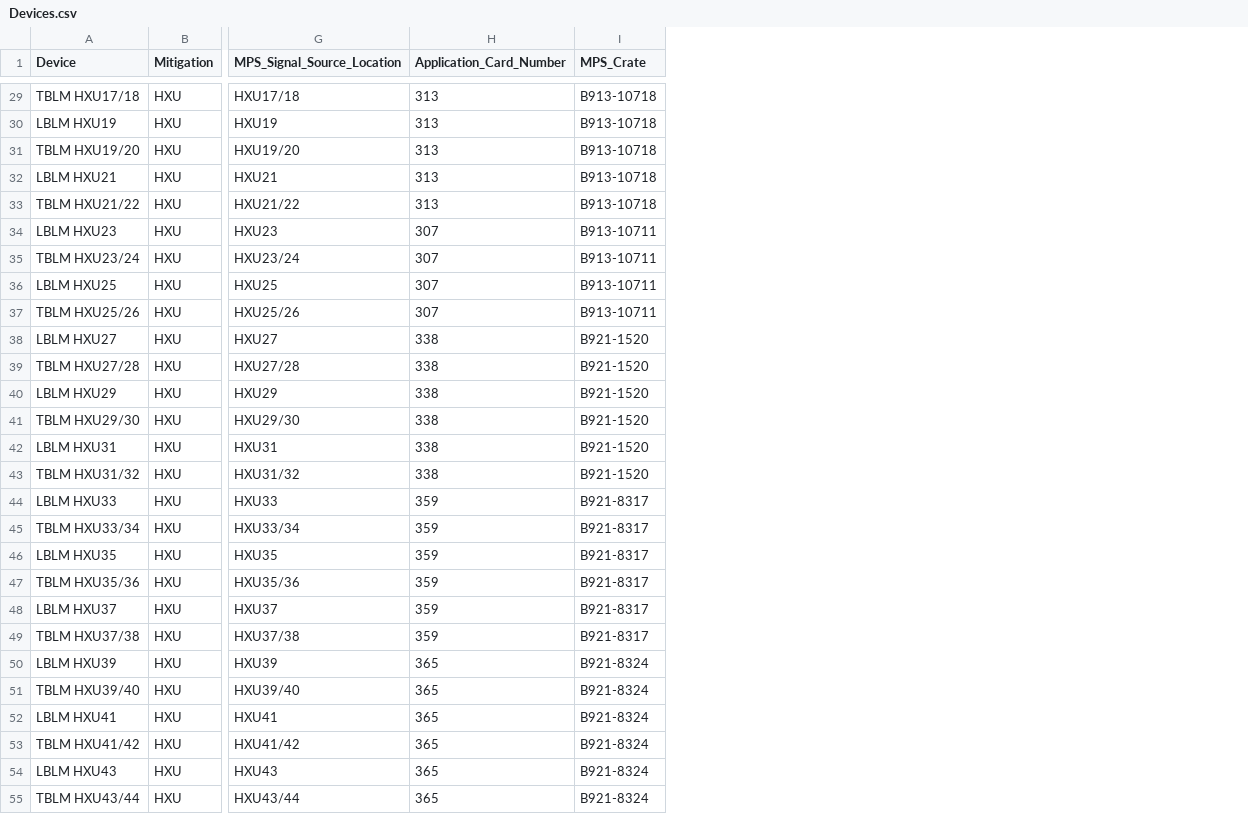
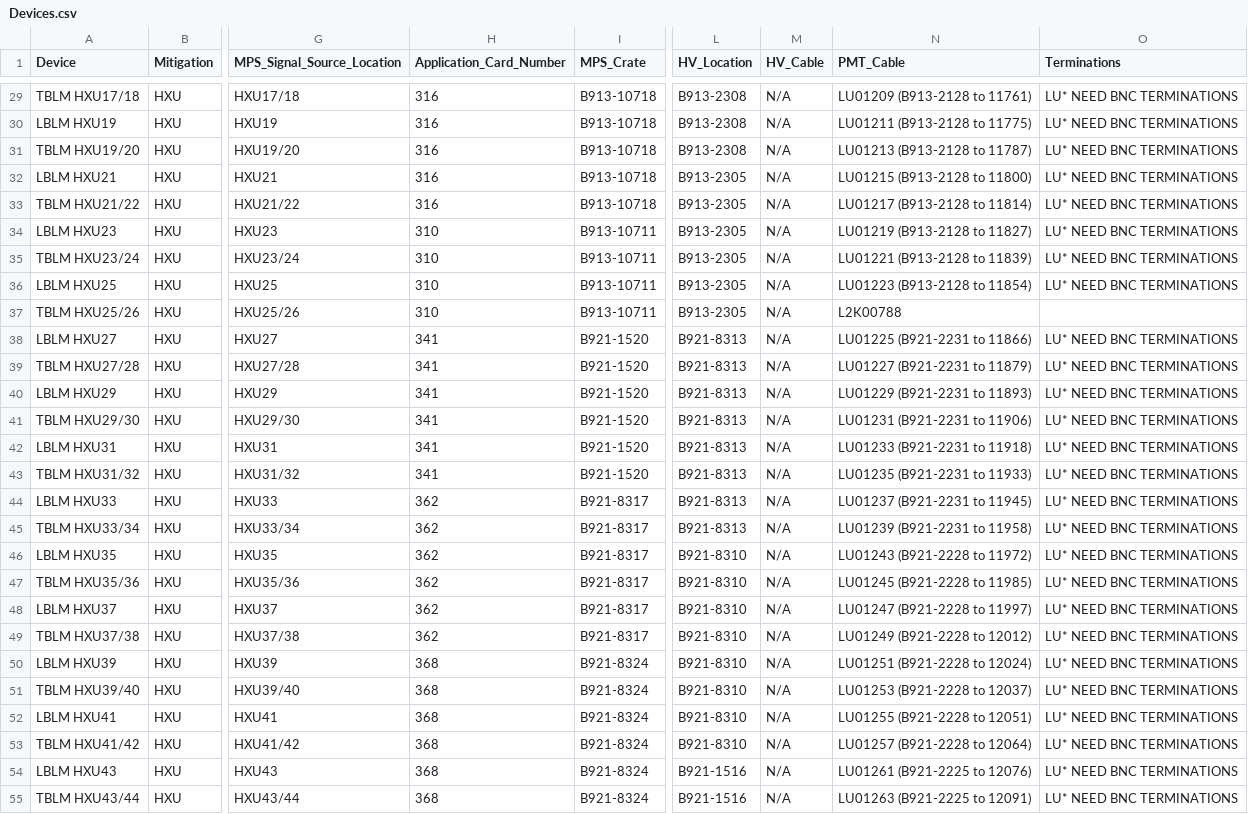
Before and after one commit to slaclab/mps_database, a CSV file: import/BLM/Devices.csv, drawn as a sheet; only a part is shown, gaps mark what is left out; the diff covers the shown part only; the diff names each change by its address in the sheet, - before the commit and + after, or states it on an @@ line.

```diff
--- a/import/BLM/Devices.csv
+++ b/import/BLM/Devices.csv
+column L (HV_Location), rows 29-55: B913-2308 | B913-2308 | B913-2308 | B913-2305 | B913-2305 | B913-2305 | B913-2305 | B913-2305 | B913-2305 | B921-8313 | B921-8313 | B921-8313 | B921-8313 | B921-8313 | B921-8313 | B921-8313 | B921-8313 | B921-8310 | B921-8310 | B921-8310 | B921-8310 | B921-8310 | B921-8310 | B921-8310 | B921-8310 | B921-1516 | B921-1516
+column M (HV_Cable), rows 29-55: all N/A
+column N (PMT_Cable), rows 29-55: LU01209 (B913-2128 to 11761) | LU01211 (B913-2128 to 11775) | LU01213 (B913-2128 to 11787) | LU01215 (B913-2128 to 11800) | LU01217 (B913-2128 to 11814) | LU01219 (B913-2128 to 11827) | LU01221 (B913-2128 to 11839) | LU01223 (B913-2128 to 11854) | L2K00788 | LU01225 (B921-2231 to 11866) | LU01227 (B921-2231 to 11879) | LU01229 (B921-2231 to 11893) | LU01231 (B921-2231 to 11906) | LU01233 (B921-2231 to 11918) | LU01235 (B921-2231 to 11933) | LU01237 (B921-2231 to 11945) | LU01239 (B921-2231 to 11958) | LU01243 (B921-2228 to 11972) | LU01245 (B921-2228 to 11985) | LU01247 (B921-2228 to 11997) | LU01249 (B921-2228 to 12012) | LU01251 (B921-2228 to 12024) | LU01253 (B921-2228 to 12037) | LU01255 (B921-2228 to 12051) | LU01257 (B921-2228 to 12064) | LU01261 (B921-2225 to 12076) | LU01263 (B921-2225 to 12091)
+column O (Terminations), rows 29-55: LU* NEED BNC TERMINATIONS | LU* NEED BNC TERMINATIONS | LU* NEED BNC TERMINATIONS | LU* NEED BNC TERMINATIONS | LU* NEED BNC TERMINATIONS | LU* NEED BNC TERMINATIONS | LU* NEED BNC TERMINATIONS | LU* NEED BNC TERMINATIONS |  | LU* NEED BNC TERMINATIONS | LU* NEED BNC TERMINATIONS | LU* NEED BNC TERMINATIONS | LU* NEED BNC TERMINATIONS | LU* NEED BNC TERMINATIONS | LU* NEED BNC TERMINATIONS | LU* NEED BNC TERMINATIONS | LU* NEED BNC TERMINATIONS | LU* NEED BNC TERMINATIONS | LU* NEED BNC TERMINATIONS | LU* NEED BNC TERMINATIONS | LU* NEED BNC TERMINATIONS | LU* NEED BNC TERMINATIONS | LU* NEED BNC TERMINATIONS | LU* NEED BNC TERMINATIONS | LU* NEED BNC TERMINATIONS | LU* NEED BNC TERMINATIONS | LU* NEED BNC TERMINATIONS
-H29:H33 (Application_Card_Number): 313
+H29:H33 (Application_Card_Number): 316
-H34:H37 (Application_Card_Number): 307
+H34:H37 (Application_Card_Number): 310
-H38:H43 (Application_Card_Number): 338
+H38:H43 (Application_Card_Number): 341
-H44:H49 (Application_Card_Number): 359
+H44:H49 (Application_Card_Number): 362
-H50:H55 (Application_Card_Number): 365
+H50:H55 (Application_Card_Number): 368
```
Also changed, not shown: 85 edited cells elsewhere in this file, import/AppCards.csv, import/BLM/Mitigation.csv, 40 other files.
